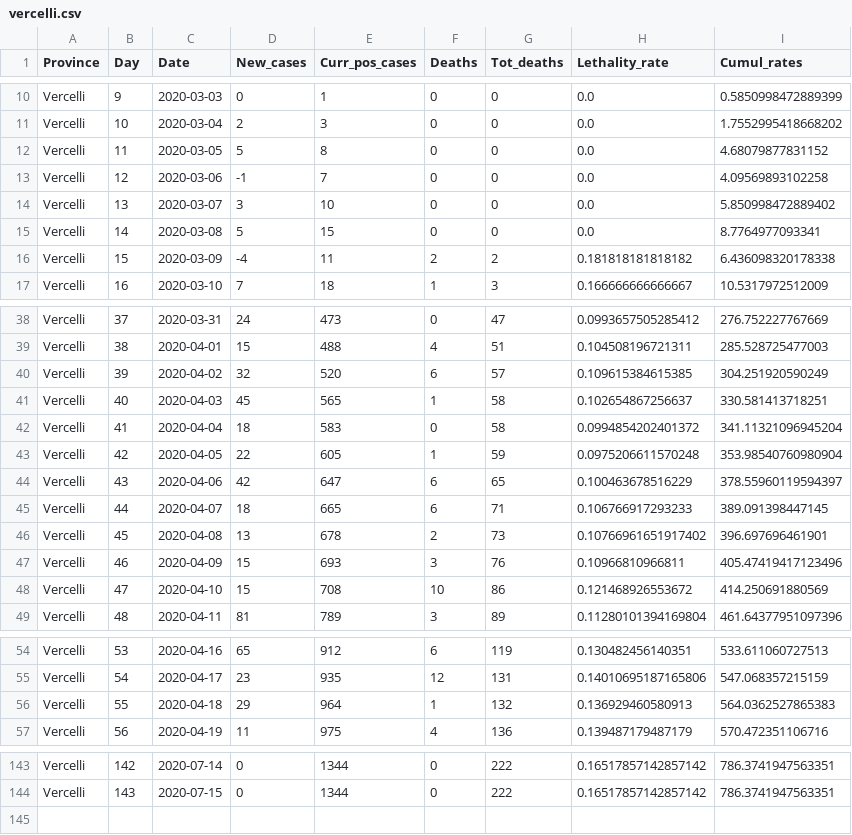
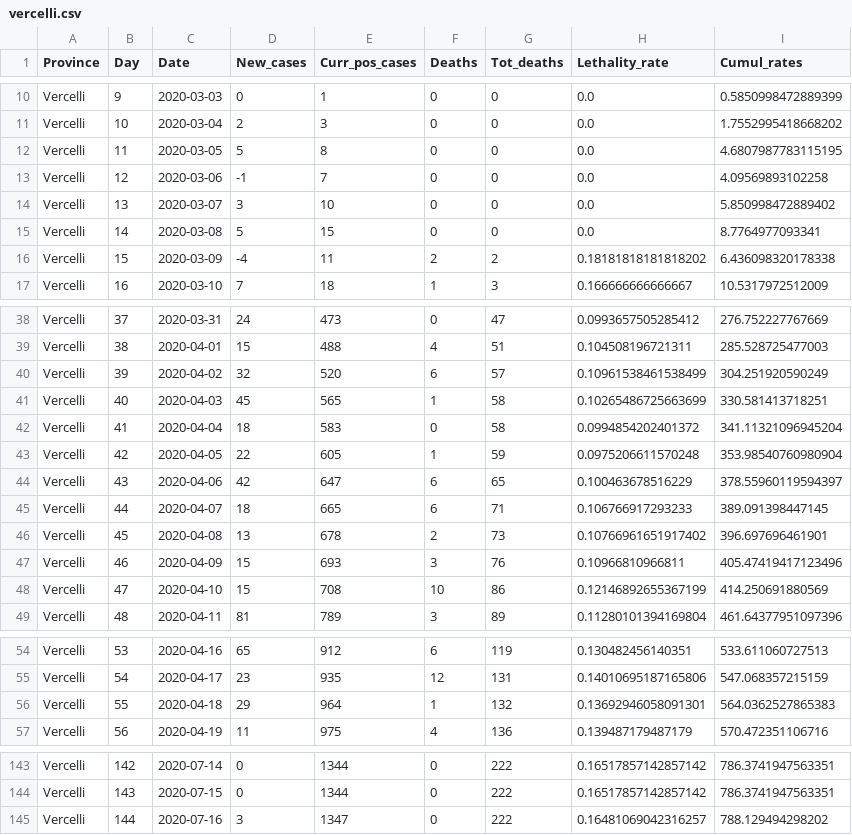
Before and after one commit to CEEDS-DEMM/COVID-Pro-Dataset, a CSV file: Deaths_Piemonte/vercelli.csv, drawn as a sheet; only a part is shown, gaps mark what is left out; the diff covers the shown part only.

```diff
--- a/Deaths_Piemonte/vercelli.csv
+++ b/Deaths_Piemonte/vercelli.csv
@@ -11,3 +11,3 @@ Vercelli,9,2020-03-03,0,1,0,0,0.0,0.5850998472889399
 Vercelli,10,2020-03-04,2,3,0,0,0.0,1.7552995418668202
-Vercelli,11,2020-03-05,5,8,0,0,0.0,4.68079877831152
+Vercelli,11,2020-03-05,5,8,0,0,0.0,4.6807987783115195
 Vercelli,12,2020-03-06,-1,7,0,0,0.0,4.09569893102258
@@ -15,3 +15,3 @@ Vercelli,13,2020-03-07,3,10,0,0,0.0,5.850998472889402
 Vercelli,14,2020-03-08,5,15,0,0,0.0,8.7764977093341
-Vercelli,15,2020-03-09,-4,11,2,2,0.181818181818182,6.436098320178338
+Vercelli,15,2020-03-09,-4,11,2,2,0.18181818181818202,6.436098320178338
 Vercelli,16,2020-03-10,7,18,1,3,0.166666666666667,10.5317972512009
@@ -39,4 +39,4 @@ Vercelli,37,2020-03-31,24,473,0,47,0.0993657505285412,276.752227767669
 Vercelli,38,2020-04-01,15,488,4,51,0.104508196721311,285.528725477003
-Vercelli,39,2020-04-02,32,520,6,57,0.109615384615385,304.251920590249
-Vercelli,40,2020-04-03,45,565,1,58,0.102654867256637,330.581413718251
+Vercelli,39,2020-04-02,32,520,6,57,0.10961538461538499,304.251920590249
+Vercelli,40,2020-04-03,45,565,1,58,0.10265486725663699,330.581413718251
 Vercelli,41,2020-04-04,18,583,0,58,0.0994854202401372,341.11321096945204
@@ -47,3 +47,3 @@ Vercelli,45,2020-04-08,13,678,2,73,0.10766961651917402,396.697696461901
 Vercelli,46,2020-04-09,15,693,3,76,0.10966810966811,405.47419417123496
-Vercelli,47,2020-04-10,15,708,10,86,0.121468926553672,414.250691880569
+Vercelli,47,2020-04-10,15,708,10,86,0.12146892655367199,414.250691880569
 Vercelli,48,2020-04-11,81,789,3,89,0.11280101394169804,461.64377951097396
@@ -55,3 +55,3 @@ Vercelli,53,2020-04-16,65,912,6,119,0.130482456140351,533.611060727513
 Vercelli,54,2020-04-17,23,935,12,131,0.14010695187165806,547.068357215159
-Vercelli,55,2020-04-18,29,964,1,132,0.136929460580913,564.0362527865383
+Vercelli,55,2020-04-18,29,964,1,132,0.13692946058091301,564.0362527865383
 Vercelli,56,2020-04-19,11,975,4,136,0.139487179487179,570.472351106716
@@ -144 +144,2 @@ Vercelli,142,2020-07-14,0,1344,0,222,0.16517857142857142,786.3741947563351
 Vercelli,143,2020-07-15,0,1344,0,222,0.16517857142857142,786.3741947563351
+Vercelli,144,2020-07-16,3,1347,0,222,0.16481069042316257,788.129494298202
```
Also changed, not shown: 1 edited cell elsewhere in this file, Deaths_Piemonte/alessandria.csv, Deaths_Piemonte/asti.csv, 30 other files.
